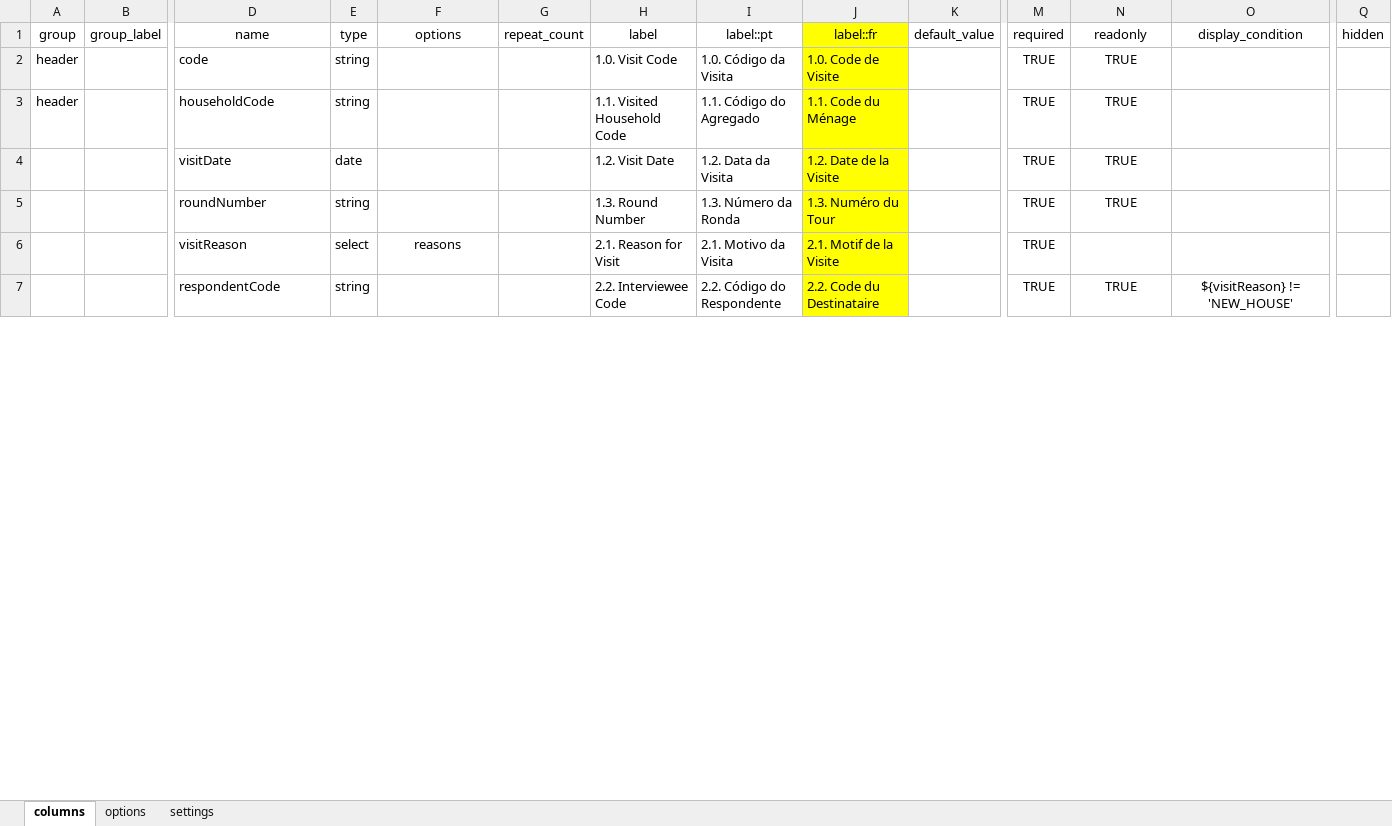
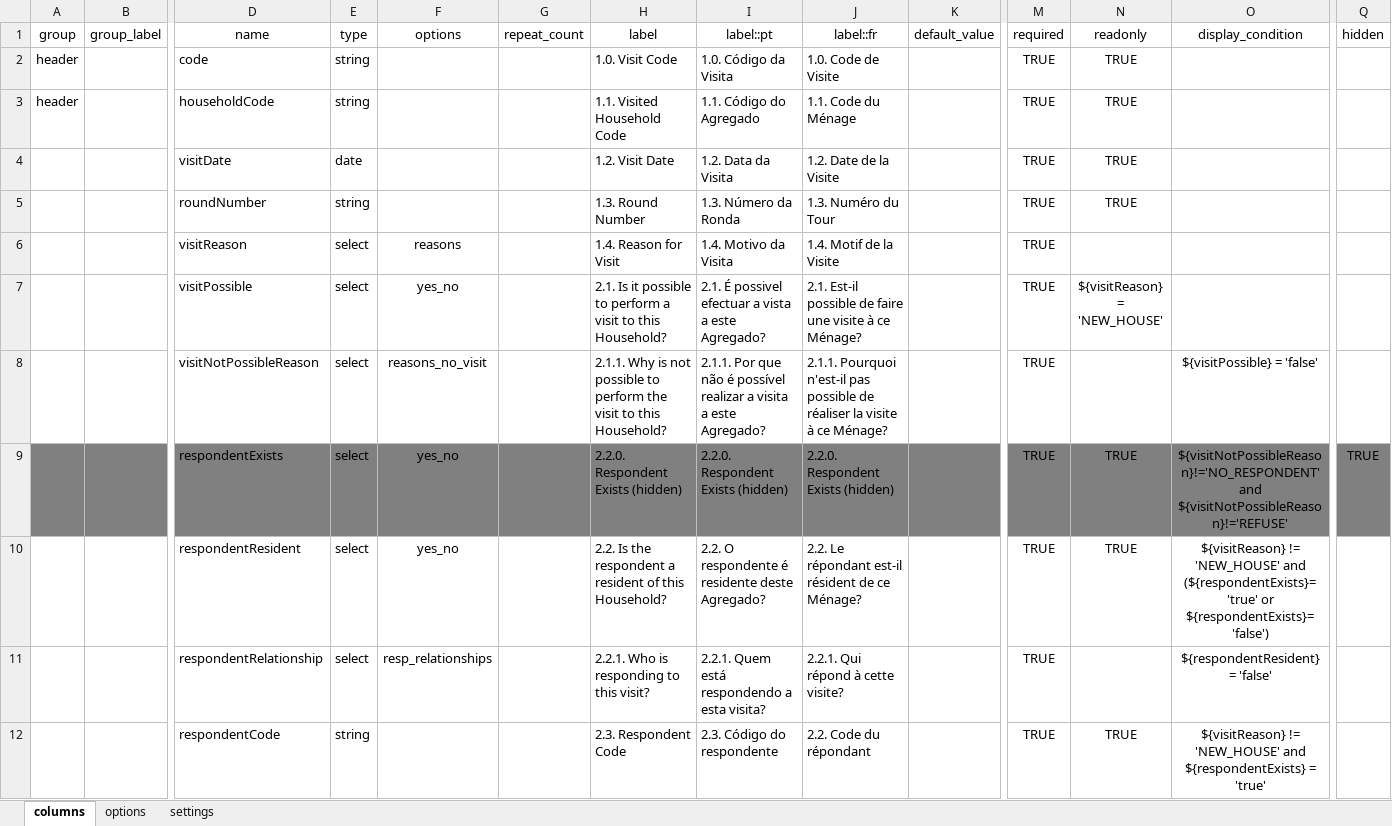
Before and after one commit to philimones-group/hds-explorer-tablet, an Excel workbook: app/src/main/res/raw/visit_form.xlsx, sheet columns, drawn as a sheet; only a part is shown, gaps mark what is left out; values as stored, in another font and other column widths than the file's, no borders; addresses are those after the commit; rows hold the shown columns only; the diff covers the shown part only; the diff names each change by its address in the sheet, - before the commit and + after, or states it on an @@ line.

Commit message:
- Add more questions to VisitForm - check if visit is possible or not - Allow data collection with a non-resident respondent - Add Household and Member Status

```diff
--- a/app/src/main/res/raw/visit_form.xlsx (sheet columns)
+++ b/app/src/main/res/raw/visit_form.xlsx (sheet columns)
-J1:J6 fill: #FFFF00
+J1:J6 fill: none
-H6 (label): 2.1. Reason for Visit
+H6 (label): 1.4. Reason for Visit
-I6 (label::pt): 2.1. Motivo da Visita
+I6 (label::pt): 1.4. Motivo da Visita
-J6 (label::fr): 2.1. Motif de la Visite
+J6 (label::fr): 1.4. Motif de la Visite
+row 7:  |  | visitPossible | select | yes_no |  | 2.1. Is it possible to perform a visit to this Household? | 2.1. É possivel efectuar a vista a este Agregado? | 2.1. Est-il possible de faire une visite à ce Ménage? |  | TRUE | ${visitReason} = 'NEW_HOUSE'
+row 8:  |  | visitNotPossibleReason | select | reasons_no_visit |  | 2.1.1. Why is not possible to perform the visit to this Household? | 2.1.1. Por que não é possível realizar a visita a este Agregado? | 2.1.1. Pourquoi n'est-il pas possible de réaliser la visite à ce Ménage? |  | TRUE |  | ${visitPossible} = 'false'
+row 9:  |  | respondentExists | select | yes_no |  | 2.2.0. Respondent Exists (hidden) | 2.2.0. Respondent Exists (hidden) | 2.2.0. Respondent Exists (hidden) |  | TRUE | TRUE | ${visitNotPossibleReason}!='NO_RESPONDENT' and ${visitNotPossibleReason}!='REFUSE' | TRUE
+row 10:  |  | respondentResident | select | yes_no |  | 2.2. Is the respondent a resident of this Household? | 2.2. O respondente é residente deste Agregado? | 2.2. Le répondant est-il résident de ce Ménage? |  | TRUE | TRUE | ${visitReason} != 'NEW_HOUSE' and (${respondentExists}='true' or ${respondentExists}='false')
+row 11:  |  | respondentRelationship | select | resp_relationships |  | 2.2.1. Who is responding to this visit? | 2.2.1. Quem está respondendo a esta visita? | 2.2.1. Qui répond à cette visite? |  | TRUE |  | ${respondentResident} = 'false'
-H12 (label): 2.2. Interviewee Code
+H12 (label): 2.3. Respondent Code
-I12 (label::pt): 2.2. Código do Respondente
+I12 (label::pt): 2.3. Código do respondente
-J12 (label::fr): 2.2. Code du Destinataire
+J12 (label::fr): 2.2. Code du répondant
-J12 fill: #FFFF00
+J12 fill: none
-O12 (display_condition): …!= 'NEW_HOUSE'
+O12 (display_condition): …!= 'NEW_HOUSE' and ${respondentExists} = 'true'
```
Also changed, not shown: 1 added row, 10 edited cells and cell formats elsewhere in this sheet, sheet options, app/src/main/res/raw/incomplete_form.xlsx, 18 other files.
